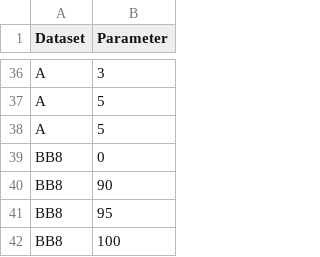
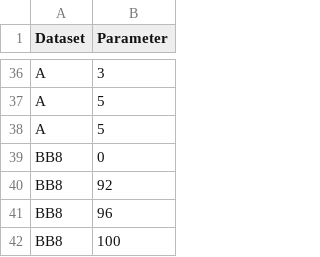
Before and after one commit to Scarlett-Pimpernell/Obsidian-Anchor-Database, a CSV file: Obsidian_Core_Machine_Learning_Algorithms_____Source_Code_Which_Is_Useful_For_AGI_Level_1/Probabilistic Machine Learning/Supporting Files/Datasets_For_Michaelian_Probability_Analysis.csv, drawn as a sheet; only a part is shown, gaps mark what is left out.

Commit message:
Version 1.5 Release... Added Sampling Stage and Exploding Gradients Handling.
Added Sampling Stage, and also major functionality to handle exploding gradients.
Please be aware, that I have found 2 showstopper critical bugs in the SQL Server 2019 Core Engine, and so as such, this algorithm should not be deployed to production yet. Please get on to Microsoft about fixes!

```diff
--- a/Obsidian_Core_Machine_Learning_Algorithms_____Source_Code_Which_Is_Useful_For_AGI_Level_1/Probabilistic Machine Learning/Supporting Files/Datasets_For_Michaelian_Probability_Analysis.csv
+++ b/Obsidian_Core_Machine_Learning_Algorithms_____Source_Code_Which_Is_Useful_For_AGI_Level_1/Probabilistic Machine Learning/Supporting Files/Datasets_For_Michaelian_Probability_Analysis.csv
@@ -39,4 +39,4 @@ A,5
 BB8,0
-BB8,90
-BB8,95
+BB8,92
+BB8,96
 BB8,100
```
Also changed, not shown: 1 other file.
